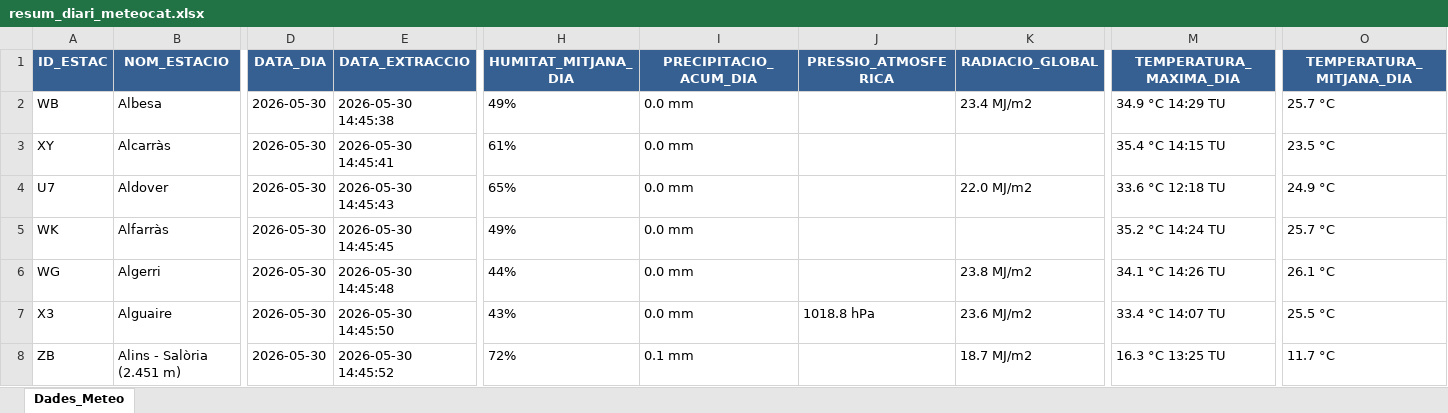
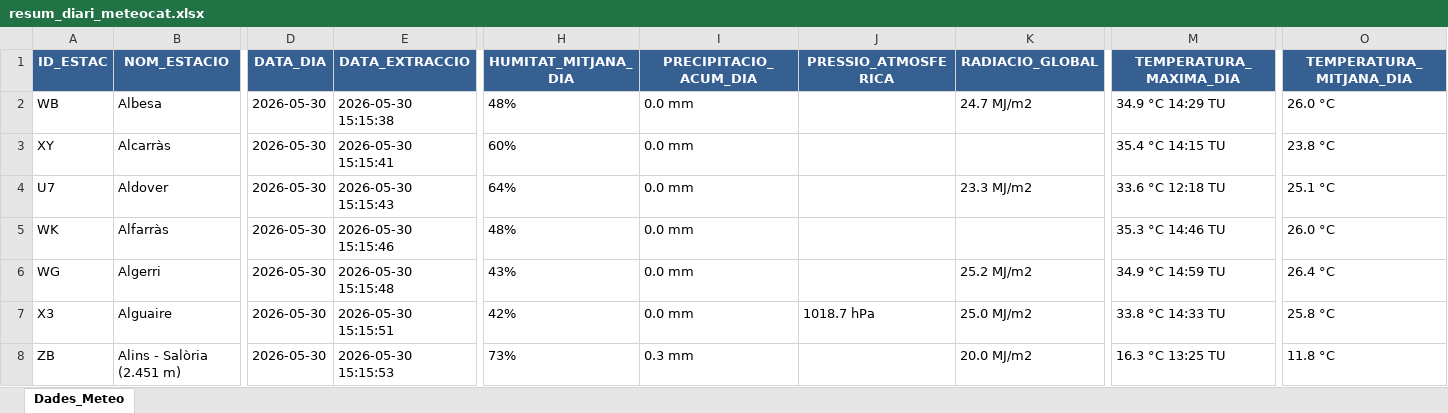
Before and after one commit to joandecorts/getdailydate, an Excel workbook: src/data/resum_diari_meteocat.xlsx, sheet Dades_Meteo, drawn as a sheet; only a part is shown, gaps mark what is left out; values as stored, in another font and other column widths than the file's, no borders; the diff covers the shown part only; the diff names each change by its address in the sheet, - before the commit and + after, or states it on an @@ line.

```diff
--- a/src/data/resum_diari_meteocat.xlsx (sheet Dades_Meteo)
+++ b/src/data/resum_diari_meteocat.xlsx (sheet Dades_Meteo)
-E2 (DATA_EXTRACCIO): 2026-05-30 14:45:38
+E2 (DATA_EXTRACCIO): 2026-05-30 15:15:38
-H2 (HUMITAT_MITJANA_DIA): 49%
+H2 (HUMITAT_MITJANA_DIA): 48%
-K2 (RADIACIO_GLOBAL): 23.4 MJ/m2
+K2 (RADIACIO_GLOBAL): 24.7 MJ/m2
-O2 (TEMPERATURA_MITJANA_DIA): 25.7 °C
+O2 (TEMPERATURA_MITJANA_DIA): 26.0 °C
-E3 (DATA_EXTRACCIO): 2026-05-30 14:45:41
+E3 (DATA_EXTRACCIO): 2026-05-30 15:15:41
-H3 (HUMITAT_MITJANA_DIA): 61%
+H3 (HUMITAT_MITJANA_DIA): 60%
-O3 (TEMPERATURA_MITJANA_DIA): 23.5 °C
+O3 (TEMPERATURA_MITJANA_DIA): 23.8 °C
-E4 (DATA_EXTRACCIO): 2026-05-30 14:45:43
+E4 (DATA_EXTRACCIO): 2026-05-30 15:15:43
-H4 (HUMITAT_MITJANA_DIA): 65%
+H4 (HUMITAT_MITJANA_DIA): 64%
-K4 (RADIACIO_GLOBAL): 22.0 MJ/m2
+K4 (RADIACIO_GLOBAL): 23.3 MJ/m2
-O4 (TEMPERATURA_MITJANA_DIA): 24.9 °C
+O4 (TEMPERATURA_MITJANA_DIA): 25.1 °C
-E5 (DATA_EXTRACCIO): 2026-05-30 14:45:45
+E5 (DATA_EXTRACCIO): 2026-05-30 15:15:46
-H5 (HUMITAT_MITJANA_DIA): 49%
+H5 (HUMITAT_MITJANA_DIA): 48%
-M5 (TEMPERATURA_MAXIMA_DIA): 35.2 °C 14:24 TU
+M5 (TEMPERATURA_MAXIMA_DIA): 35.3 °C 14:46 TU
-O5 (TEMPERATURA_MITJANA_DIA): 25.7 °C
+O5 (TEMPERATURA_MITJANA_DIA): 26.0 °C
-E6 (DATA_EXTRACCIO): 2026-05-30 14:45:48
+E6 (DATA_EXTRACCIO): 2026-05-30 15:15:48
-H6 (HUMITAT_MITJANA_DIA): 44%
+H6 (HUMITAT_MITJANA_DIA): 43%
-K6 (RADIACIO_GLOBAL): 23.8 MJ/m2
+K6 (RADIACIO_GLOBAL): 25.2 MJ/m2
-M6 (TEMPERATURA_MAXIMA_DIA): 34.1 °C 14:26 TU
+M6 (TEMPERATURA_MAXIMA_DIA): 34.9 °C 14:59 TU
-O6 (TEMPERATURA_MITJANA_DIA): 26.1 °C
+O6 (TEMPERATURA_MITJANA_DIA): 26.4 °C
-E7 (DATA_EXTRACCIO): 2026-05-30 14:45:50
+E7 (DATA_EXTRACCIO): 2026-05-30 15:15:51
-H7 (HUMITAT_MITJANA_DIA): 43%
+H7 (HUMITAT_MITJANA_DIA): 42%
-J7 (PRESSIO_ATMOSFERICA): 1018.8 hPa
+J7 (PRESSIO_ATMOSFERICA): 1018.7 hPa
-K7 (RADIACIO_GLOBAL): 23.6 MJ/m2
+K7 (RADIACIO_GLOBAL): 25.0 MJ/m2
-M7 (TEMPERATURA_MAXIMA_DIA): 33.4 °C 14:07 TU
+M7 (TEMPERATURA_MAXIMA_DIA): 33.8 °C 14:33 TU
-O7 (TEMPERATURA_MITJANA_DIA): 25.5 °C
+O7 (TEMPERATURA_MITJANA_DIA): 25.8 °C
-E8 (DATA_EXTRACCIO): 2026-05-30 14:45:52
+E8 (DATA_EXTRACCIO): 2026-05-30 15:15:53
-H8 (HUMITAT_MITJANA_DIA): 72%
+H8 (HUMITAT_MITJANA_DIA): 73%
-I8 (PRECIPITACIO_ACUM_DIA): 0.1 mm
+I8 (PRECIPITACIO_ACUM_DIA): 0.3 mm
-K8 (RADIACIO_GLOBAL): 18.7 MJ/m2
+K8 (RADIACIO_GLOBAL): 20.0 MJ/m2
-O8 (TEMPERATURA_MITJANA_DIA): 11.7 °C
+O8 (TEMPERATURA_MITJANA_DIA): 11.8 °C
```
Also changed, not shown: 666 edited cells elsewhere in this sheet, 3 other files.
